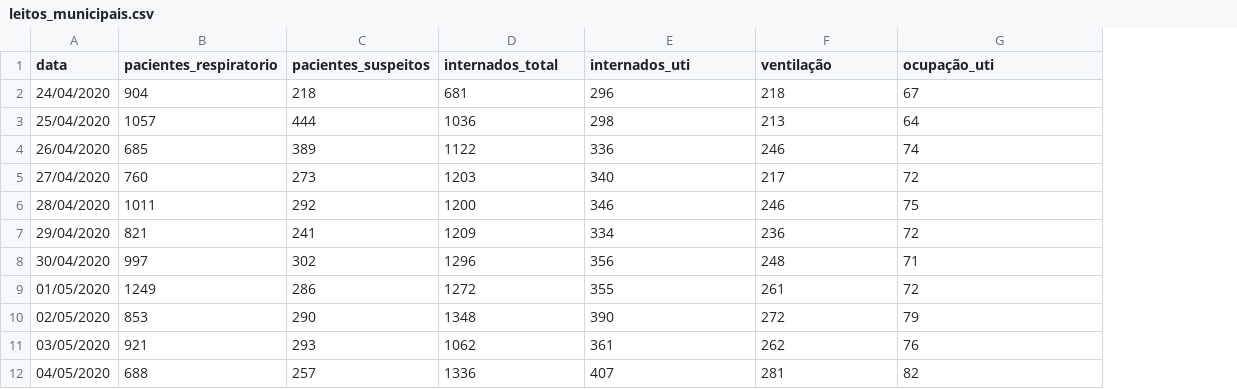
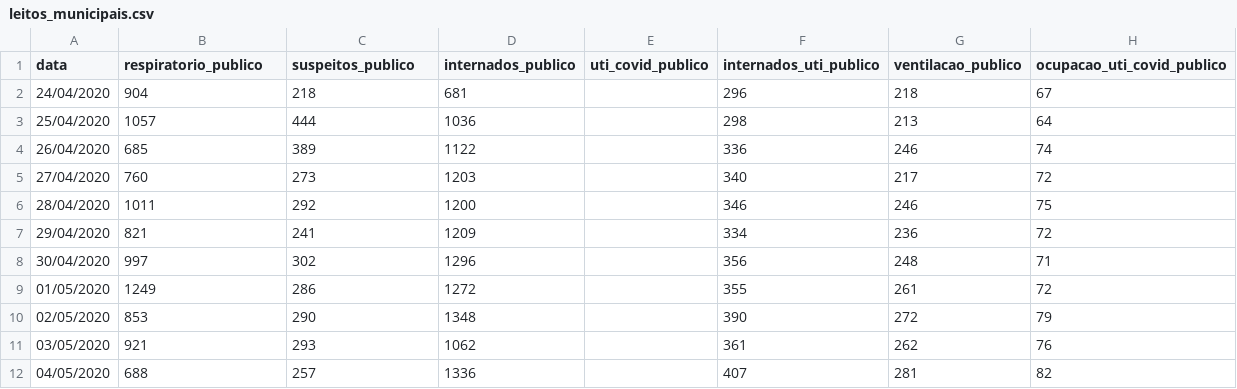
Before and after one commit to DaviSRodrigues/Covid-19-em-Sao-Paulo, a CSV file: dados/leitos_municipais.csv, drawn as a sheet; only a part is shown; addresses are those after the commit; the diff names each change by its address in the sheet, - before the commit and + after, or states it on an @@ line.

Commit message:
Atualização
- Atualização com os dados de 02/06/2020
- Resumo semanal: veja a evolução dos números de casos, óbitos, ocupação de leitos e isolamento social na semana epidemiológica atual e a variação (%) em relação à semana anterior.
- Leitos na cidade de São Paulo: agora é possível acompanhar a ocupação dos leitos dos hospitais públicos, dos hospitais privados contratados pela prefeitura e dos leitos em geral.

```diff
--- a/dados/leitos_municipais.csv
+++ b/dados/leitos_municipais.csv
+column E (uti_covid_publico), empty
-B1: pacientes_respiratorio
+B1: respiratorio_publico
-C1: pacientes_suspeitos
+C1: suspeitos_publico
-D1: internados_total
+D1: internados_publico
-F1: internados_uti
+F1: internados_uti_publico
-G1: ventilação
+G1: ventilacao_publico
-H1: ocupação_uti
+H1: ocupacao_uti_covid_publico
```
Also changed, not shown: dados/leitos_estaduais.csv, 7 other files.
